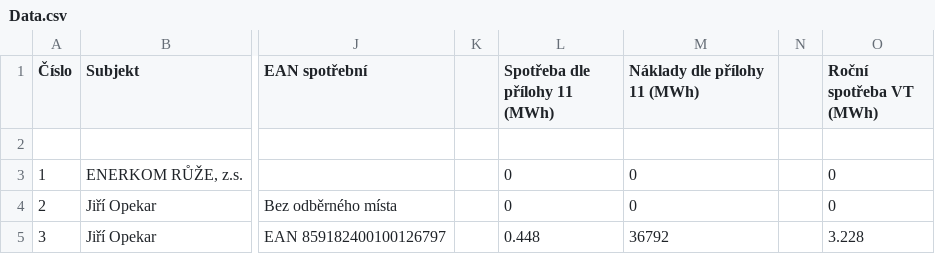
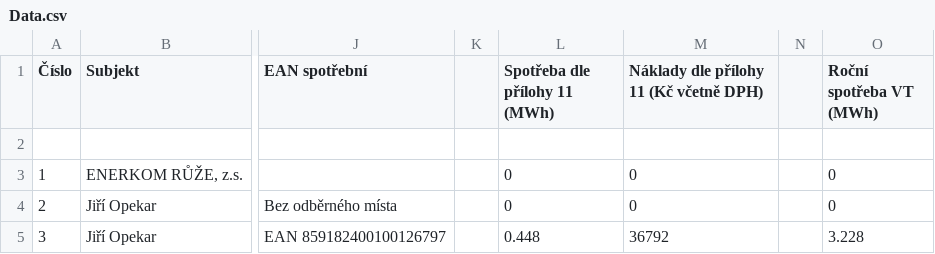
Before and after one commit to petr-jilek/enerca_project_enercom_internal_price, a CSV file: src/Enerca.EnerkomInternalPrice.Main/MasRuze/Data/Data.csv, drawn as a sheet; only a part is shown, gaps mark what is left out; the diff names each change by its address in the sheet, - before the commit and + after, or states it on an @@ line.

Commit message:
Update data

```diff
--- a/src/Enerca.EnerkomInternalPrice.Main/MasRuze/Data/Data.csv
+++ b/src/Enerca.EnerkomInternalPrice.Main/MasRuze/Data/Data.csv
-M1: Náklady dle přílohy 11 (MWh)
+M1: Náklady dle přílohy 11 (Kč včetně DPH)
```
Also changed, not shown: src/Enerca.EnerkomInternalPrice.Main/MasSrdce/Data/Data.csv.
